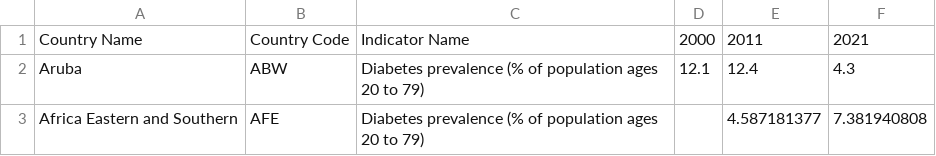
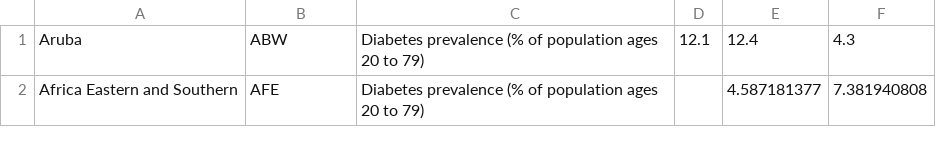
Before and after one commit to patibindu/Project4-Group3, a CSV file: Global/Global.csv, drawn as a sheet; only a part is shown; the diff names each change by its address in the sheet, - before the commit and + after, or states it on an @@ line.

```diff
--- a/Global/Global.csv
+++ b/Global/Global.csv
-row 1: Country Name | Country Code | Indicator Name | 2000 | 2011 | 2021
```
Also changed, not shown: 3 other files.
